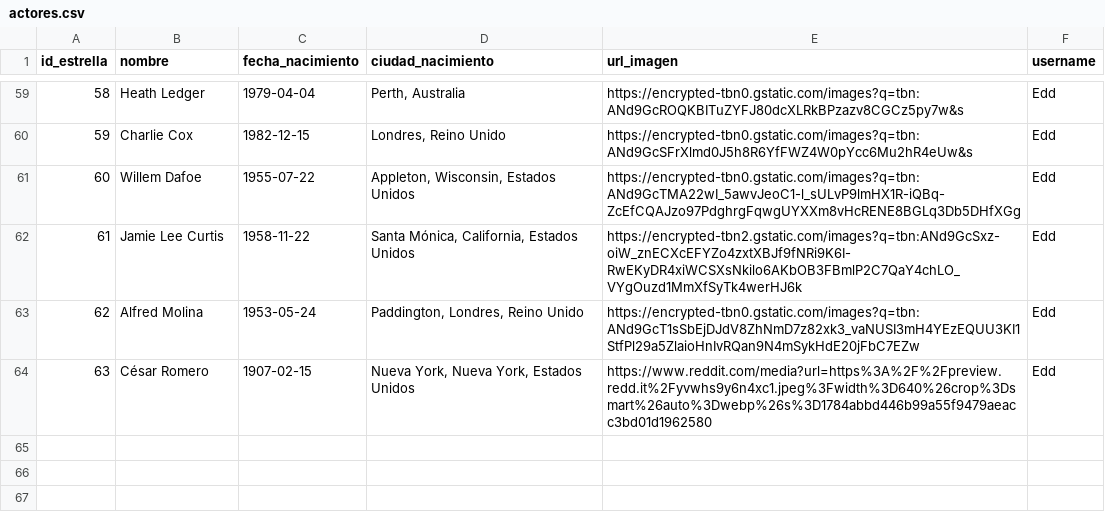
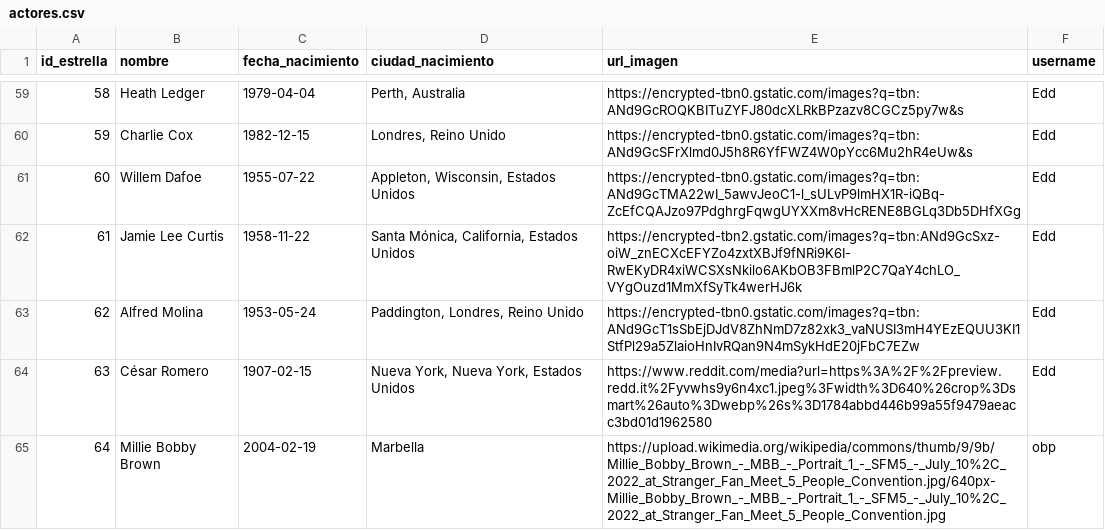
Before and after one commit to OrlandoBP23/curso_python, a CSV file: movieDB/datos/actores.csv, drawn as a sheet; only a part is shown, gaps mark what is left out; the diff names each change by its address in the sheet, - before the commit and + after, or states it on an @@ line.

```diff
--- a/movieDB/datos/actores.csv
+++ b/movieDB/datos/actores.csv
+row 65: 64 | Millie Bobby Brown | 2004-02-19 | Marbella | https://upload.wikimedia.org/wikipedia/commons/thumb/9/9b/Millie_Bobby_Brown_-_MBB_-_Portrait_1_-_SFM5_-_July_10%2C_2022_at_Stranger_Fan_Meet_5_People_Convention.jpg/640px-Millie_Bobby_Brown_-_MBB_-_Portrait_1_-_SFM5_-_July_10%2C_2022_at_Stranger_Fan_Meet_5_People_Convention.jpg | obp
```
Also changed, not shown: movieDB/datos/peliculas.csv, movieDB/datos/relacion.csv, 9 other files.
